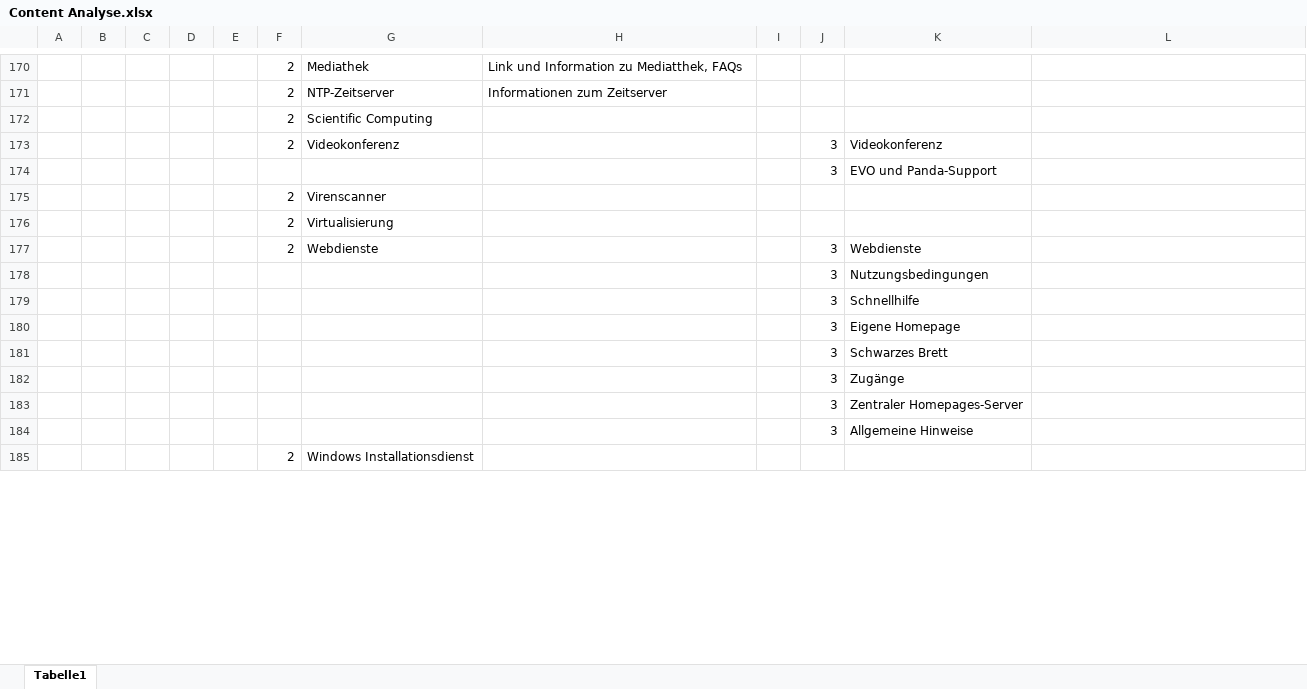
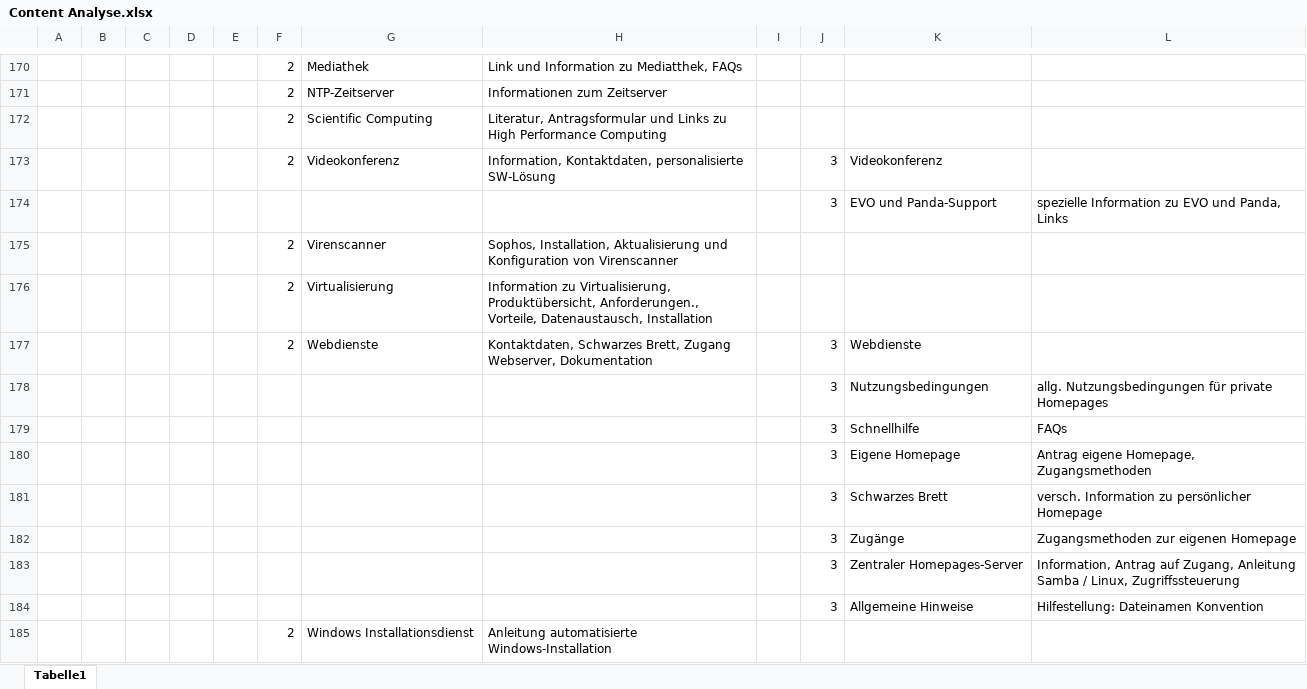
Before and after one commit to pinkdroyd/redesign-ur-rz, an Excel workbook: Content Analyse.xlsx, sheet Tabelle1, drawn as a sheet; only a part is shown, gaps mark what is left out; values as stored, in another font and other column widths than the file's, no borders; the diff covers the shown part only; the diff names each change by its address in the sheet, - before the commit and + after, or states it on an @@ line.

Commit message:
Fertigstellung d. Content Analyse

```diff
--- a/Content Analyse.xlsx (sheet Tabelle1)
+++ b/Content Analyse.xlsx (sheet Tabelle1)
-H172: (empty)
+H172: Literatur, Antragsformular und Links zu High Performance Computing
-H173: (empty)
+H173: Information, Kontaktdaten, personalisierte SW-Lösung
-L174: (empty)
+L174: spezielle Information zu EVO und Panda, Links
-H175: (empty)
+H175: Sophos, Installation, Aktualisierung und Konfiguration von Virenscanner
-H176: (empty)
+H176: Information zu Virtualisierung, Produktübersicht, Anforderungen., Vorteile, Datenaustausch, Installation
-H177: (empty)
+H177: Kontaktdaten, Schwarzes Brett, Zugang Webserver, Dokumentation
-L178: (empty)
+L178: allg. Nutzungsbedingungen für private Homepages
-L179: (empty)
+L179: FAQs
-L180: (empty)
+L180: Antrag eigene Homepage, Zugangsmethoden
-L181: (empty)
+L181: versch. Information zu persönlicher Homepage
-L182: (empty)
+L182: Zugangsmethoden zur eigenen Homepage
-L183: (empty)
+L183: Information, Antrag auf Zugang, Anleitung Samba / Linux, Zugriffssteuerung
-L184: (empty)
+L184: Hilfestellung: Dateinamen Konvention
-H185: (empty)
+H185: Anleitung automatisierte Windows-Installation
```
Also changed, not shown: 19 edited cells elsewhere in this sheet.
